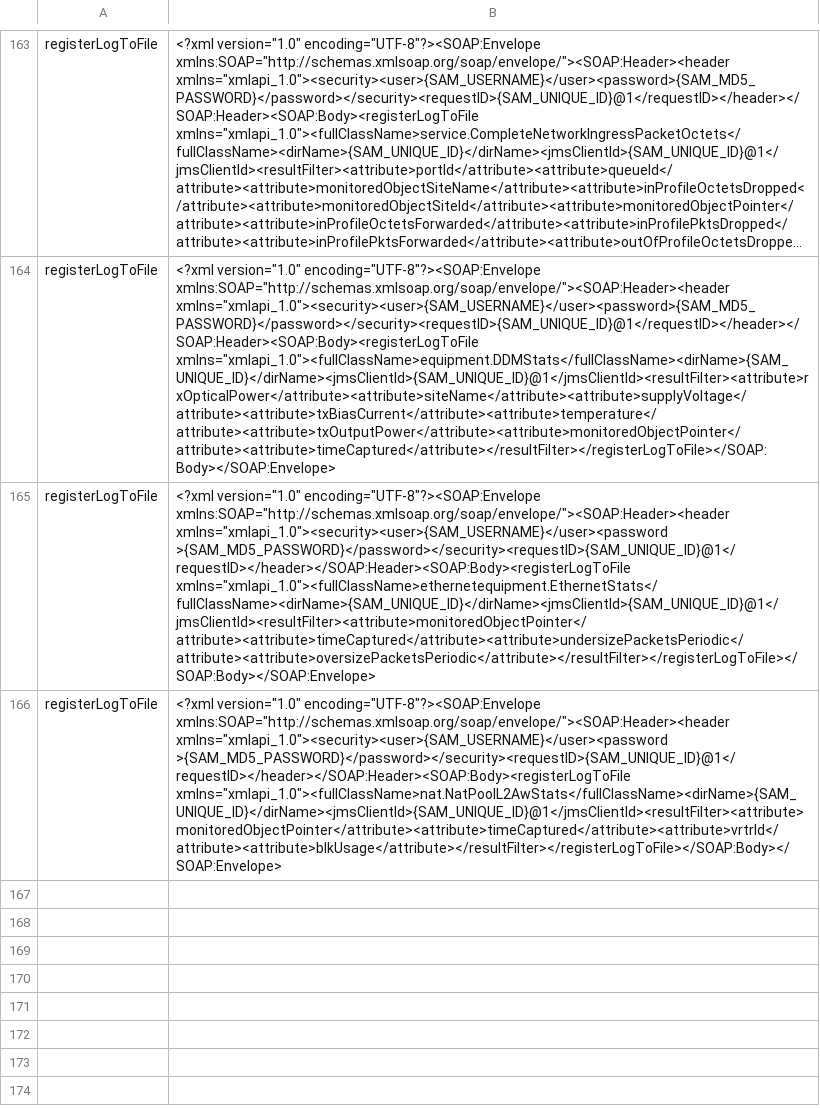
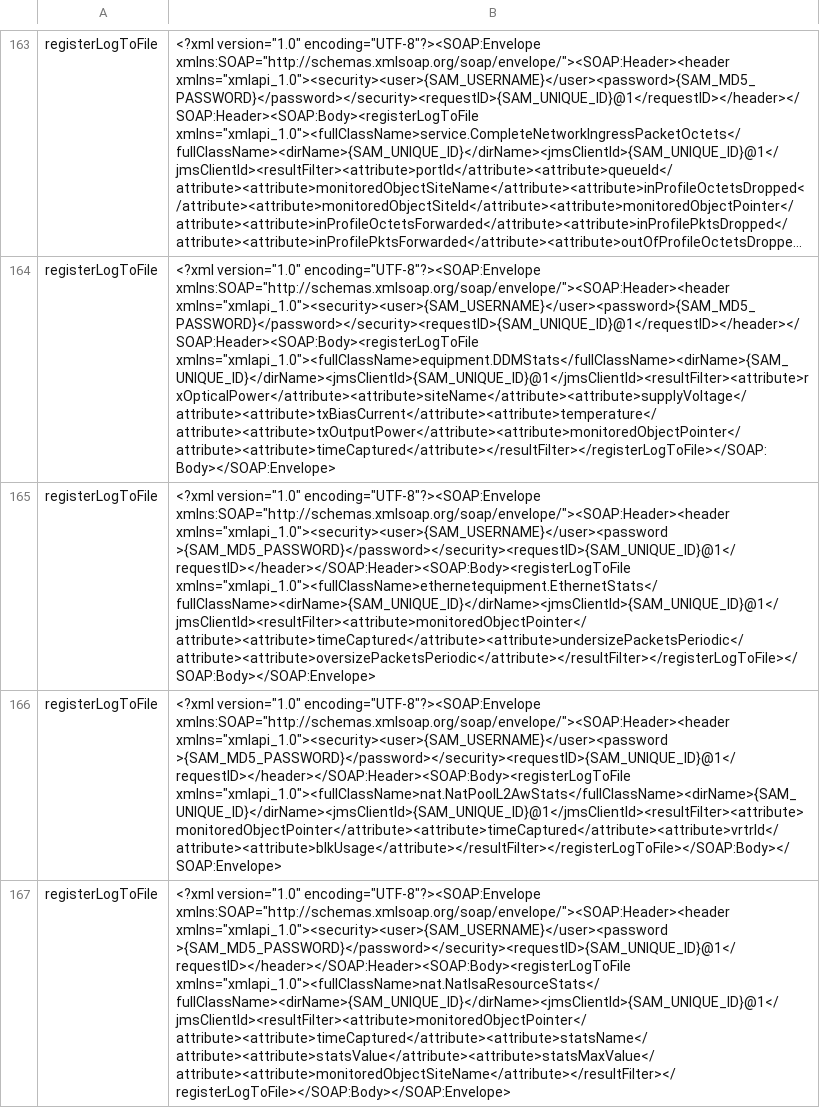
Before and after one commit to yeongwei/alu5620sam_datastage, a CSV file: cfg/requestxml_lookup.csv, drawn as a sheet; only a part is shown, gaps mark what is left out; long unchanged cells end in …; the diff names each change by its address in the sheet, - before the commit and + after, or states it on an @@ line.

```diff
--- a/cfg/requestxml_lookup.csv
+++ b/cfg/requestxml_lookup.csv
+row 167: registerLogToFile | <?xml version="1.0" encoding="UTF-8"?><SOAP:Envelope xmlns:SOAP="http://schemas.xmlsoap.org/soap/envelope/"><SOAP:Header><header xmlns="xmlapi_1.0"><security><user>{SAM_USERNAME}</user><password >{SAM_MD5_PASSWORD}</password></security><requestID>{SAM_UNIQUE_ID}@1</requestID></header></SOAP:Header><SOAP:Body><registerLogToFile xmlns="xmlapi_1.0"><fullClassName>nat.NatIsaResourceStats</fullClassName><dirName>{SAM_UNIQUE_ID}</dirName><jmsClientId>{SAM_UNIQUE_ID}@1</jmsClientId><resultFilter><attribute>monitoredObjectPointer</attribute><attribute>timeCaptured</attribute><attribute>statsName</attribute><attribute>statsValue</attribute><attribute>statsMaxValue</attribute><attribute>monitoredObjectSiteName</attribute></resultFilter></registerLogToFile></SOAP:Body></SOAP:Envelope>
```
Also changed, not shown: cfg/csv_lookup.csv, cfg/filter_lookup.csv, 3 other files.
